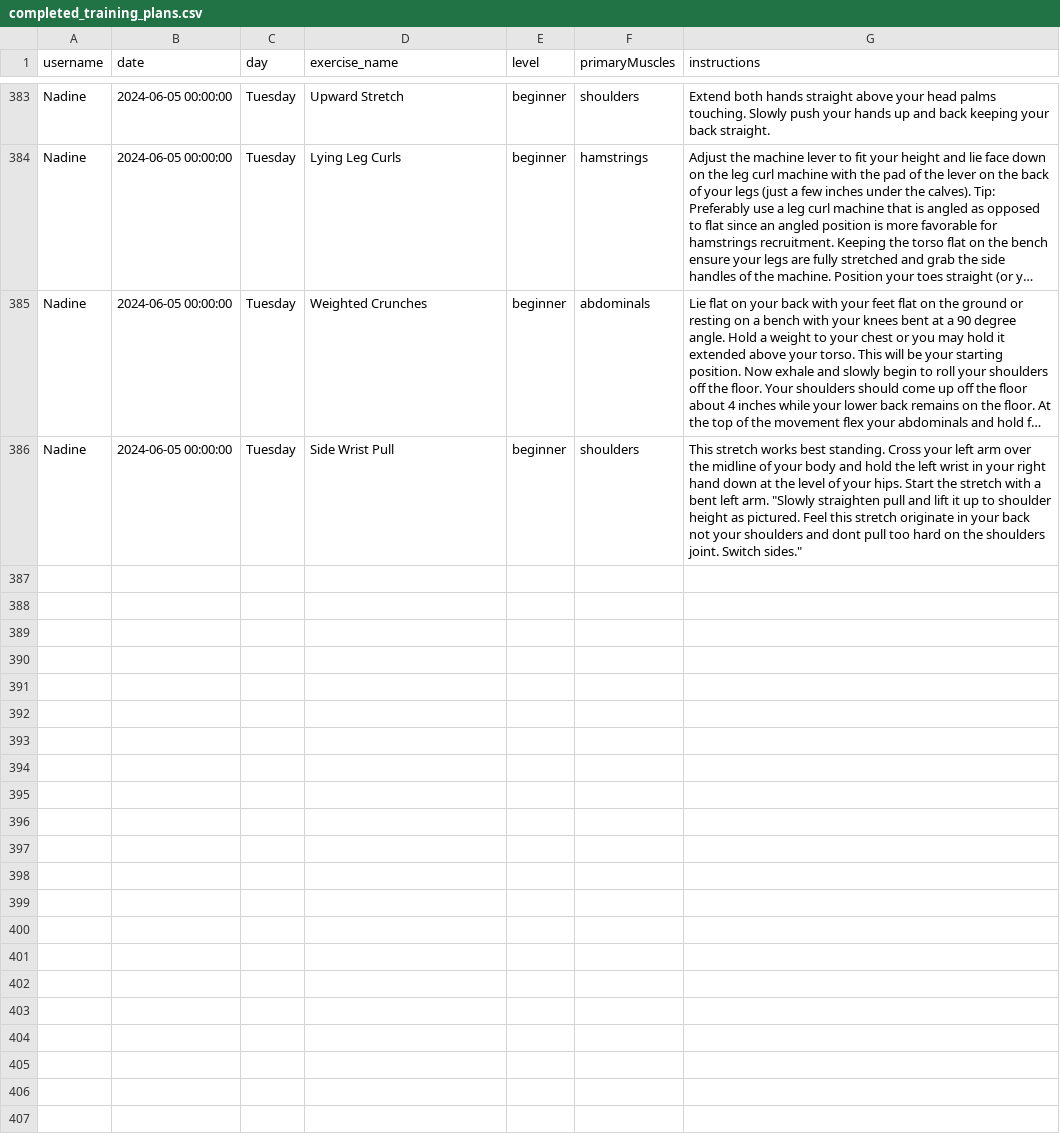
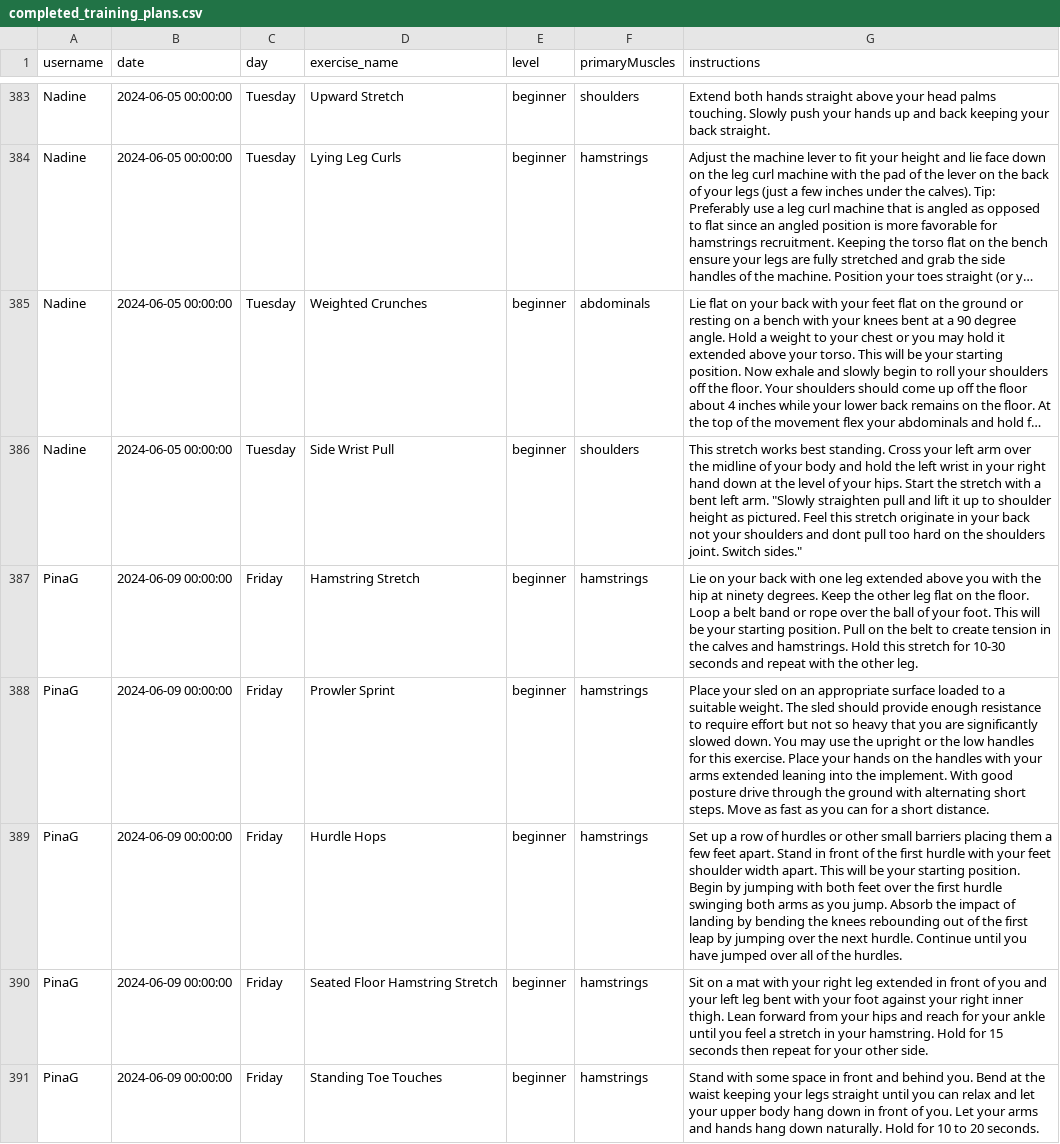
Before and after one commit to PinaGallo/Fit_Through_College_Data, a CSV file: completed_training_plans.csv, drawn as a sheet; only a part is shown, gaps mark what is left out; long unchanged cells end in …; the diff covers the shown part only; the diff names each change by its address in the sheet, - before the commit and + after, or states it on an @@ line.

Commit message:
Updated completed training plans

```diff
--- a/completed_training_plans.csv
+++ b/completed_training_plans.csv
+row 387: PinaG | 2024-06-09 00:00:00 | Friday | Hamstring Stretch | beginner | hamstrings | Lie on your back with one leg extended above you with the hip at ninety degrees. Keep the other leg flat on the floor. Loop a belt band or rope over the ball of your foot. This will be your starting position. Pull on the belt to create tension in the calves and hamstrings. Hold this stretch for 10-30 seconds and repeat with the other leg.
+row 388: PinaG | 2024-06-09 00:00:00 | Friday | Prowler Sprint | beginner | hamstrings | Place your sled on an appropriate surface loaded to a suitable weight. The sled should provide enough resistance to require effort but not so heavy that you are significantly slowed down. You may use the upright or the low handles for this exercise. Place your hands on the handles with your arms extended leaning into the implement. With good posture drive through the ground with alternating short steps. Move as fast as you can for a short distance.
+row 389: PinaG | 2024-06-09 00:00:00 | Friday | Hurdle Hops | beginner | hamstrings | Set up a row of hurdles or other small barriers placing them a few feet apart. Stand in front of the first hurdle with your feet shoulder width apart. This will be your starting position. Begin by jumping with both feet over the first hurdle swinging both arms as you jump. Absorb the impact of landing by bending the knees rebounding out of the first leap by jumping over the next hurdle. Continue until you have jumped over all of the hurdles.
+row 390: PinaG | 2024-06-09 00:00:00 | Friday | Seated Floor Hamstring Stretch | beginner | hamstrings | Sit on a mat with your right leg extended in front of you and your left leg bent with your foot against your right inner thigh. Lean forward from your hips and reach for your ankle until you feel a stretch in your hamstring. Hold for 15 seconds then repeat for your other side.
+row 391: PinaG | 2024-06-09 00:00:00 | Friday | Standing Toe Touches | beginner | hamstrings | Stand with some space in front and behind you. Bend at the waist keeping your legs straight until you can relax and let your upper body hang down in front of you. Let your arms and hands hang down naturally. Hold for 10 to 20 seconds.
```
Also changed, not shown: 5 added rows elsewhere in this file.
